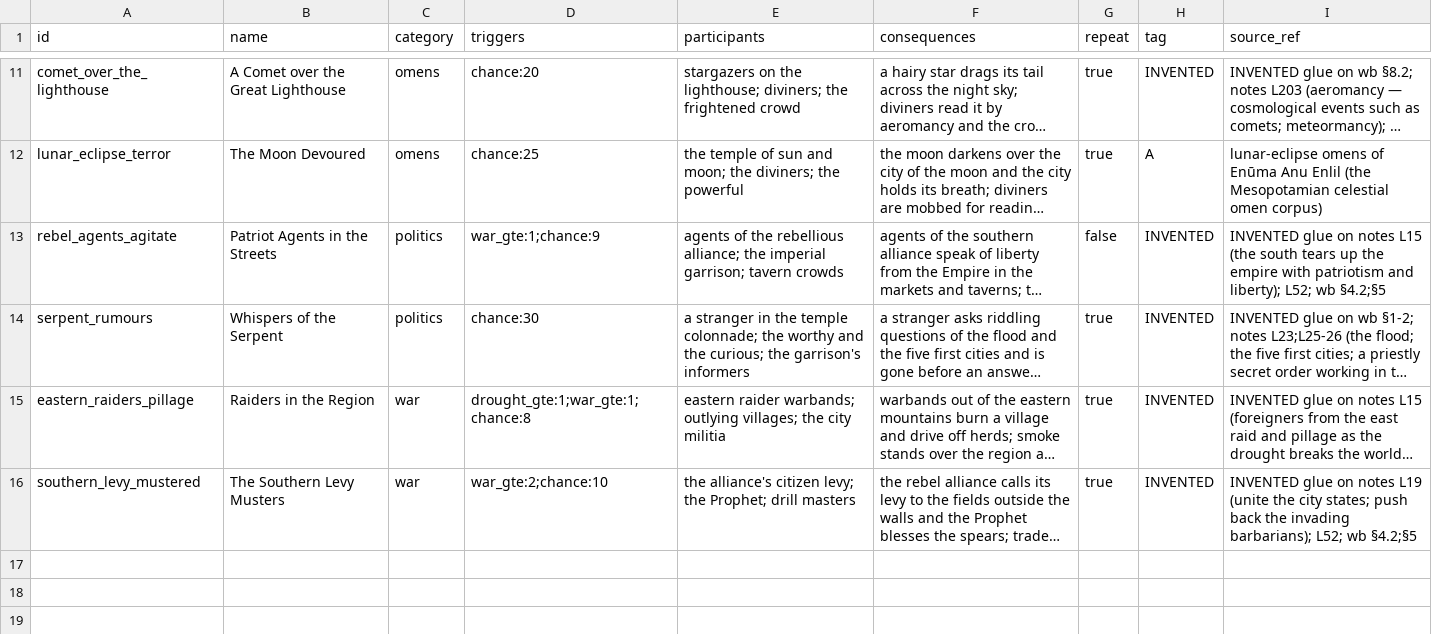
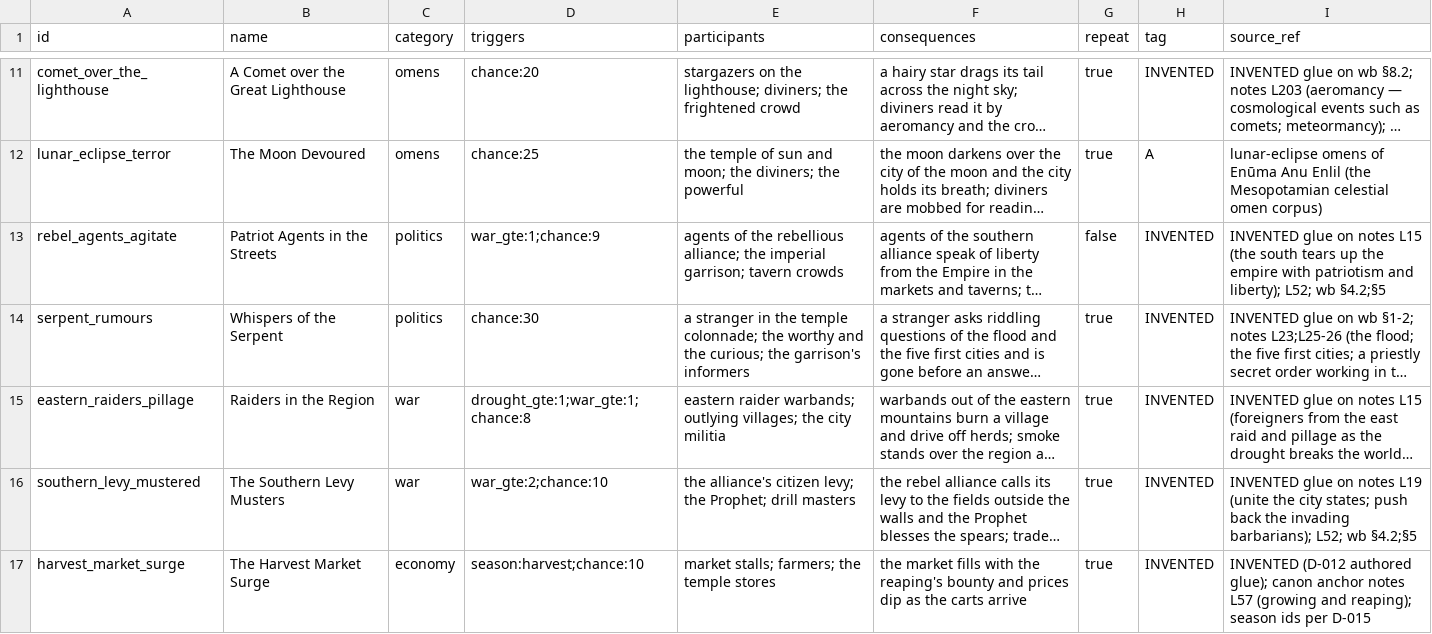
Before and after one commit to CodePhantom-1/schizo-game, a CSV file: db/canon/events.csv, drawn as a sheet; only a part is shown, gaps mark what is left out; long unchanged cells end in …; the diff names each change by its address in the sheet, - before the commit and + after, or states it on an @@ line.

```diff
--- a/db/canon/events.csv
+++ b/db/canon/events.csv
+row 17: harvest_market_surge | The Harvest Market Surge | economy | season:harvest;chance:10 | market stalls; farmers; the temple stores | the market fills with the reaping's bounty and prices dip as the carts arrive | true | INVENTED | INVENTED (D-012 authored glue); canon anchor notes L57 (growing and reaping); season ids per D-015
```
Also changed, not shown: db/canon/calendar.csv, db/canon/ranks.csv, 8 other files.
